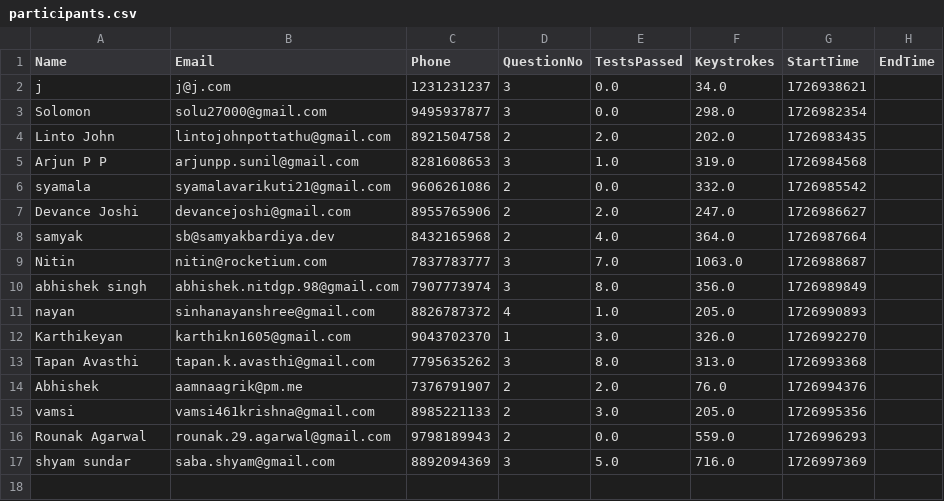
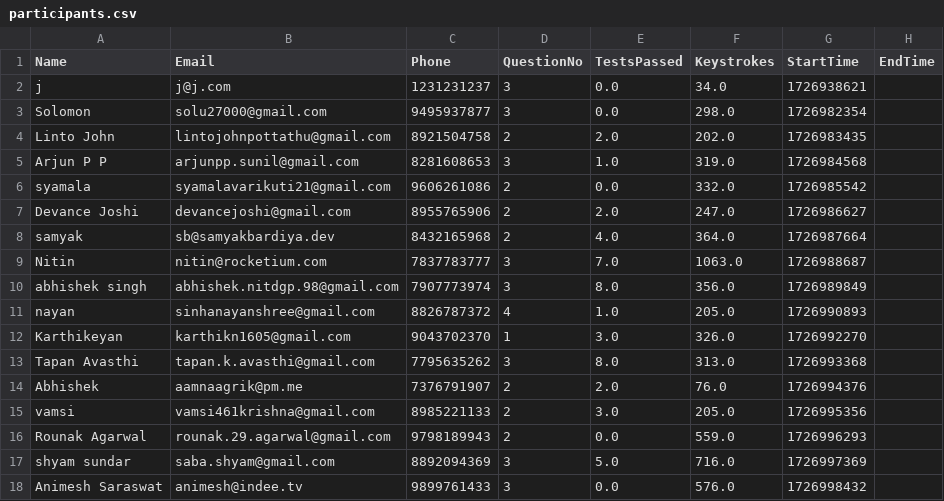
Before and after one commit to abnormalGptPycon/pylon-repo45, a CSV file: pycon/participants.csv, drawn as a sheet; the diff names each change by its address in the sheet, - before the commit and + after, or states it on an @@ line.

Commit message:
1726999136

```diff
--- a/pycon/participants.csv
+++ b/pycon/participants.csv
+row 18: Animesh Saraswat | animesh@indee.tv | 9899761433 | 3 | 0.0 | 576.0 | 1726998432
```
